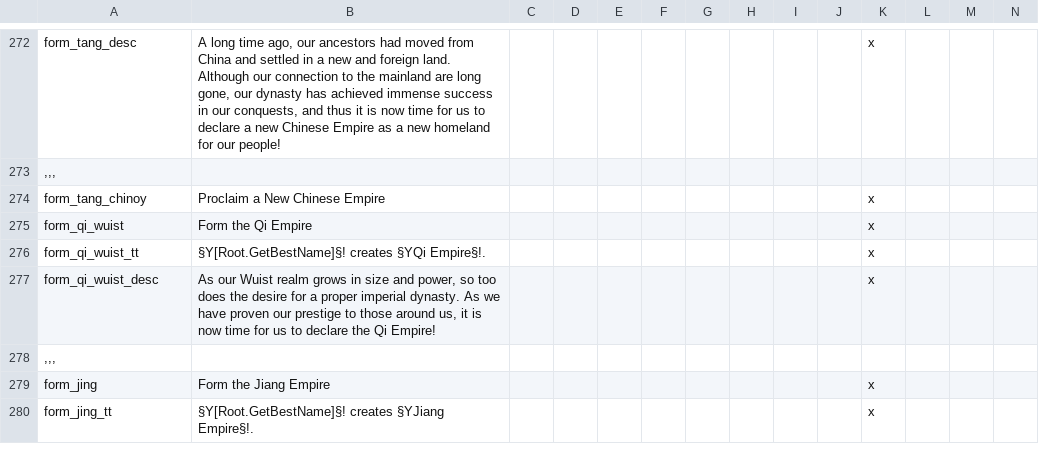
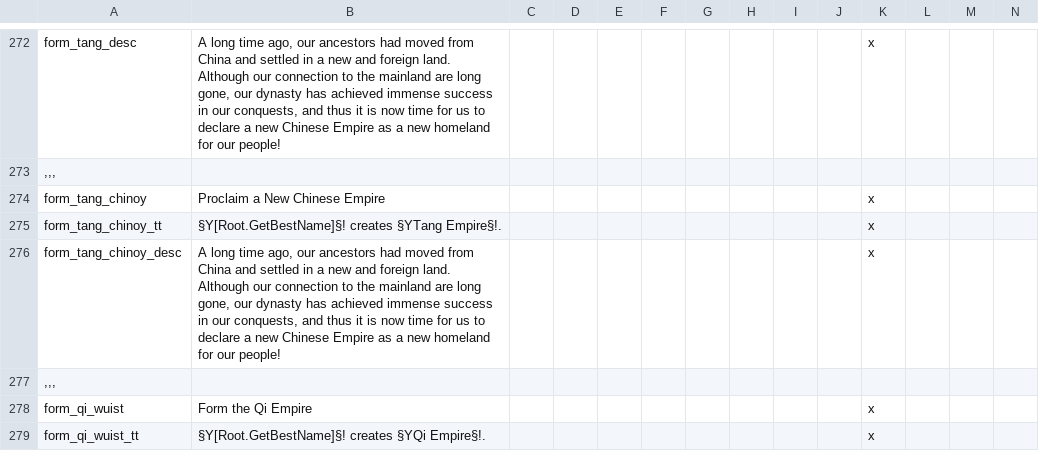
Before and after one commit to FMGIV/NEOW-Fullmap, a CSV file: NEOW/localisation/NEOW_decisions.csv, drawn as a sheet; only a part is shown, gaps mark what is left out; the shorter side is filled out with more unchanged rows; rows hold the shown columns only; the diff names each change by its address in the sheet, - before the commit and + after, or states it on an @@ line.

```diff
--- a/NEOW/localisation/NEOW_decisions.csv
+++ b/NEOW/localisation/NEOW_decisions.csv
+row 275: form_tang_chinoy_tt | §Y[Root.GetBestName]§! creates §YTang Empire§!. |  |  |  |  |  |  |  |  | x
+row 276: form_tang_chinoy_desc | A long time ago, our ancestors had moved from China and settled in a new and foreign land. Although our connection to the mainland are long gone, our dynasty has achieved immense success in our conquests, and thus it is now time for us to declare a new Chinese Empire as a new homeland for our people! |  |  |  |  |  |  |  |  | x
+row 277: ,,,
```
Also changed, not shown: 16 other files.
